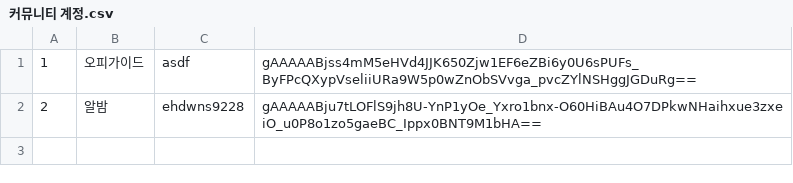
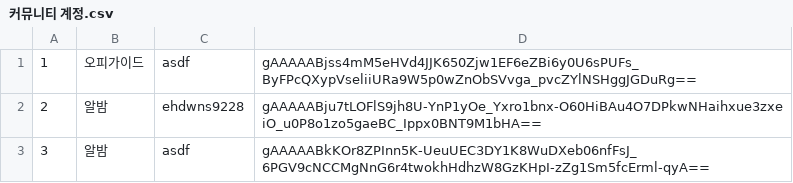
Before and after one commit to newsoft111/community-auto-write, a CSV file: 커뮤니티 계정.csv, drawn as a sheet.

```diff
--- a/커뮤니티 계정.csv
+++ b/커뮤니티 계정.csv
@@ -2 +2,2 @@
 2,알밤,ehdwns9228,gAAAAABju7tLOFlS9jh8U-YnP1yOe_Yxro1bnx-O60HiBAu4O7DPkwNHaihxue3zxeiO_u0P8o1zo5gaeBC_Ippx0BNT9M1bHA==
+3,알밤,asdf,gAAAAABkKOr8ZPInn5K-UeuUEC3DY1K8WuDXeb06nfFsJ_6PGV9cNCCMgNnG6r4twokhHdhzW8GzKHpI-zZg1Sm5fcErml-qyA==
```
Also changed, not shown: 40 other files.
